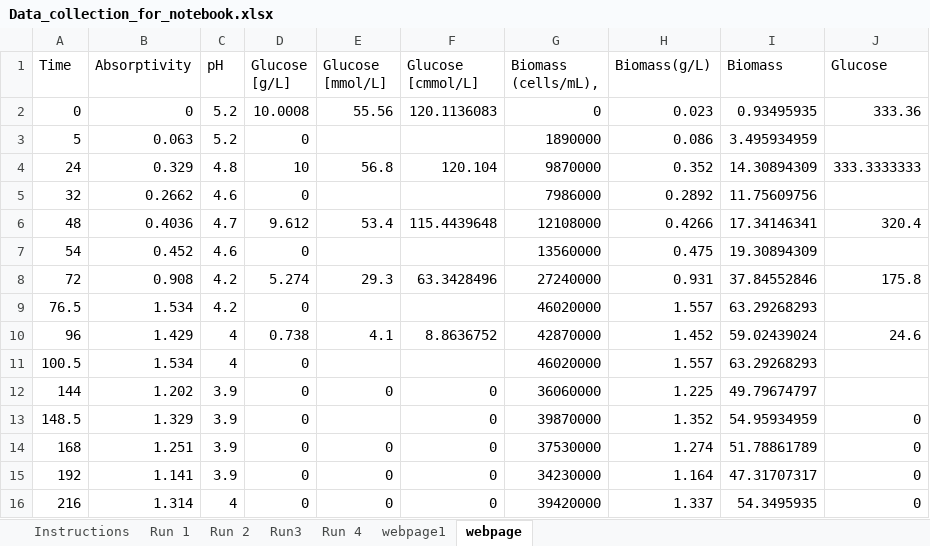
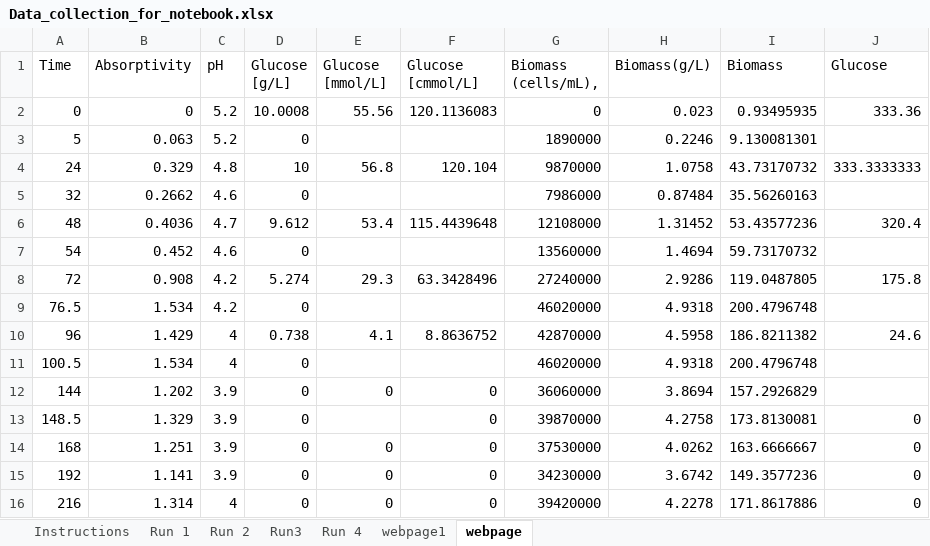
Before and after one commit to reubens9/CSC4102020, an Excel workbook: Nitrogen fixation/Data_collection_for_notebook.xlsx, sheet webpage, drawn as a sheet; values as stored, in another font and other column widths than the file's, no borders; table styles not drawn; the diff names each change by its address in the sheet, - before the commit and + after, or states it on an @@ line.

```diff
--- a/Nitrogen fixation/Data_collection_for_notebook.xlsx (sheet webpage)
+++ b/Nitrogen fixation/Data_collection_for_notebook.xlsx (sheet webpage)
-H3 (Biomass(g/L)): 0.086
+H3 (Biomass(g/L)): 0.2246
-I3 (Biomass): 3.495934959
+I3 (Biomass): 9.130081301
-H4 (Biomass(g/L)): 0.352
+H4 (Biomass(g/L)): 1.0758
-I4 (Biomass): 14.30894309
+I4 (Biomass): 43.73170732
-H5 (Biomass(g/L)): 0.2892
+H5 (Biomass(g/L)): 0.87484
-I5 (Biomass): 11.75609756
+I5 (Biomass): 35.56260163
-H6 (Biomass(g/L)): 0.4266
+H6 (Biomass(g/L)): 1.31452
-I6 (Biomass): 17.34146341
+I6 (Biomass): 53.43577236
-H7 (Biomass(g/L)): 0.475
+H7 (Biomass(g/L)): 1.4694
-I7 (Biomass): 19.30894309
+I7 (Biomass): 59.73170732
-H8 (Biomass(g/L)): 0.931
+H8 (Biomass(g/L)): 2.9286
-I8 (Biomass): 37.84552846
+I8 (Biomass): 119.0487805
-H9 (Biomass(g/L)): 1.557
+H9 (Biomass(g/L)): 4.9318
-I9 (Biomass): 63.29268293
+I9 (Biomass): 200.4796748
-H10 (Biomass(g/L)): 1.452
+H10 (Biomass(g/L)): 4.5958
-I10 (Biomass): 59.02439024
+I10 (Biomass): 186.8211382
-H11 (Biomass(g/L)): 1.557
+H11 (Biomass(g/L)): 4.9318
-I11 (Biomass): 63.29268293
+I11 (Biomass): 200.4796748
-H12 (Biomass(g/L)): 1.225
+H12 (Biomass(g/L)): 3.8694
-I12 (Biomass): 49.79674797
+I12 (Biomass): 157.2926829
-H13 (Biomass(g/L)): 1.352
+H13 (Biomass(g/L)): 4.2758
-I13 (Biomass): 54.95934959
+I13 (Biomass): 173.8130081
-H14 (Biomass(g/L)): 1.274
+H14 (Biomass(g/L)): 4.0262
-I14 (Biomass): 51.78861789
+I14 (Biomass): 163.6666667
-H15 (Biomass(g/L)): 1.164
+H15 (Biomass(g/L)): 3.6742
-I15 (Biomass): 47.31707317
+I15 (Biomass): 149.3577236
-H16 (Biomass(g/L)): 1.337
+H16 (Biomass(g/L)): 4.2278
-I16 (Biomass): 54.3495935
+I16 (Biomass): 171.8617886
```
Also changed, not shown: 1 other file.
